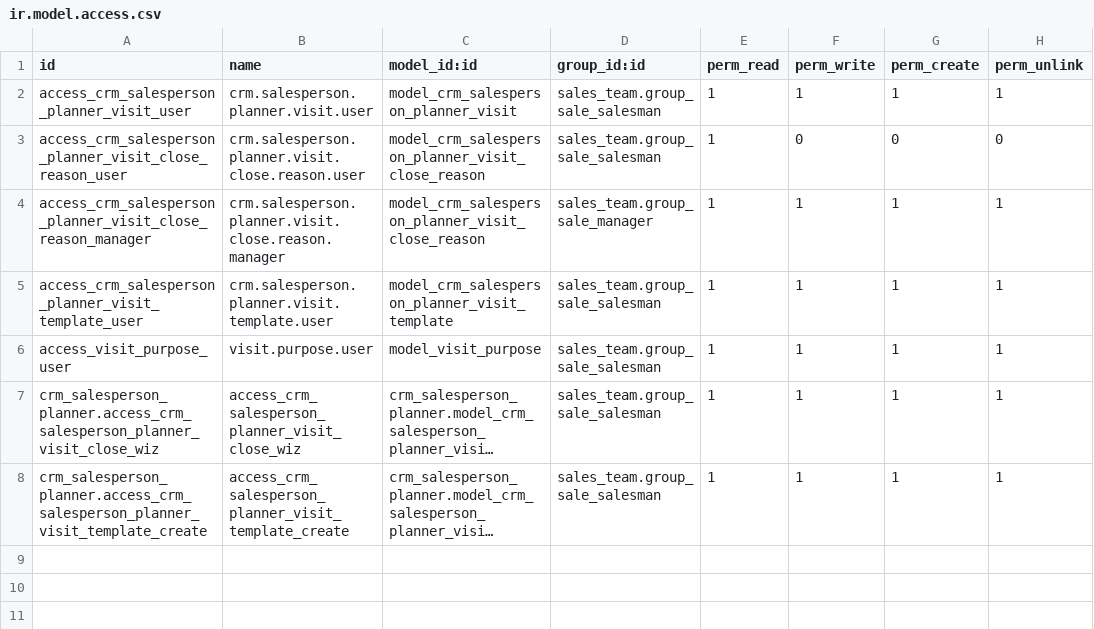
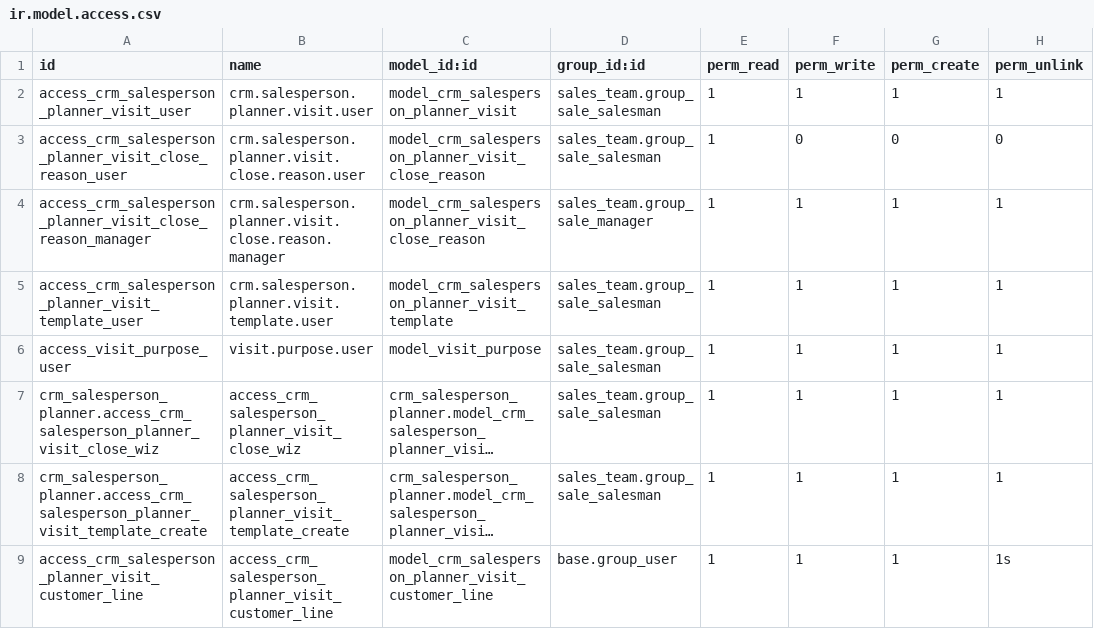
Before and after one commit to LaraSaad1/Odoo-17-enterprise, a CSV file: my_adds/crm_salesperson_planner/security/ir.model.access.csv, drawn as a sheet; long unchanged cells end in …; the diff names each change by its address in the sheet, - before the commit and + after, or states it on an @@ line.

Commit message:
creating a multi customer version for the crm_salesperson_planner model

```diff
--- a/my_adds/crm_salesperson_planner/security/ir.model.access.csv
+++ b/my_adds/crm_salesperson_planner/security/ir.model.access.csv
+row 9: access_crm_salesperson_planner_visit_customer_line | access_crm_salesperson_planner_visit_customer_line | model_crm_salesperson_planner_visit_customer_line | base.group_user | 1 | 1 | 1 | 1s
```
Also changed, not shown: 7 other files.
